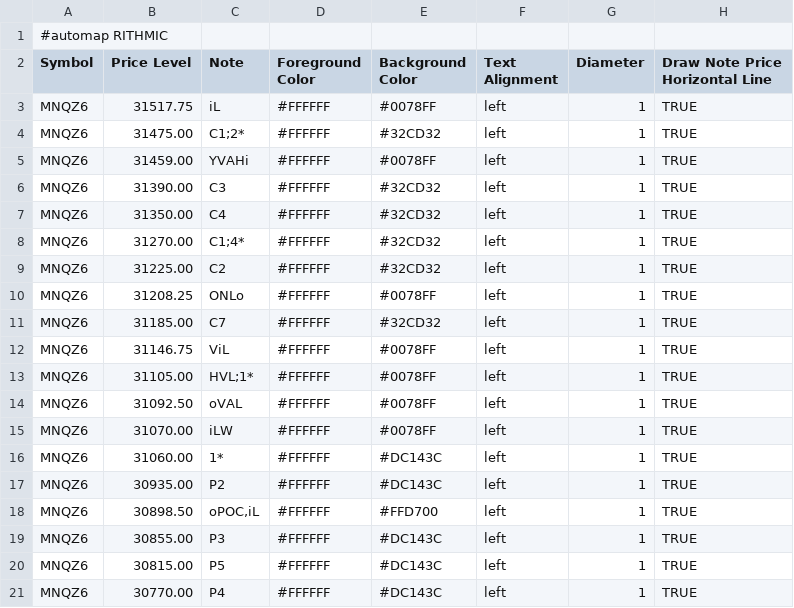
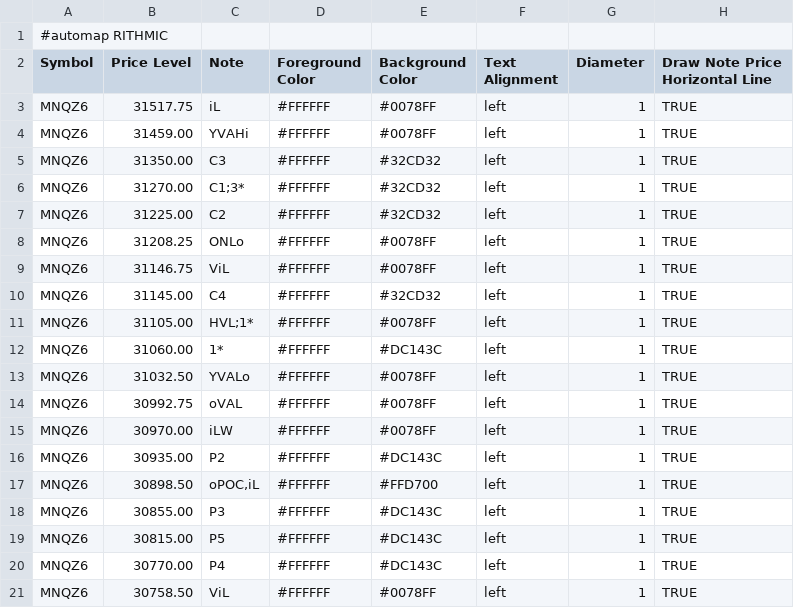
Before and after one commit to bookmapindicators/GEX-Level, a CSV file: gex_bm_cloud_notes.csv, drawn as a sheet; only a part is shown; the shorter side is filled out with more unchanged rows.

Commit message:
GEX run 2026-10-12 KORREKTUR: Werte strikt aus Shots neu gelesen (oVAL 30992.75, iLW 30970, C1;3* 31270, C4 31145, YVALo 31032.50; Alt-Werte entfernt)

```diff
--- a/gex_bm_cloud_notes.csv
+++ b/gex_bm_cloud_notes.csv
@@ -3,15 +3,14 @@ Symbol,Price Level,Note,Foreground Color,Background Color,Text Alignment,Diamete
 MNQZ6,31517.75,iL,#FFFFFF,#0078FF,left,1,TRUE
-MNQZ6,31475.00,C1;2*,#FFFFFF,#32CD32,left,1,TRUE
 MNQZ6,31459.00,YVAHi,#FFFFFF,#0078FF,left,1,TRUE
-MNQZ6,31390.00,C3,#FFFFFF,#32CD32,left,1,TRUE
-MNQZ6,31350.00,C4,#FFFFFF,#32CD32,left,1,TRUE
-MNQZ6,31270.00,C1;4*,#FFFFFF,#32CD32,left,1,TRUE
+MNQZ6,31350.00,C3,#FFFFFF,#32CD32,left,1,TRUE
+MNQZ6,31270.00,C1;3*,#FFFFFF,#32CD32,left,1,TRUE
 MNQZ6,31225.00,C2,#FFFFFF,#32CD32,left,1,TRUE
 MNQZ6,31208.25,ONLo,#FFFFFF,#0078FF,left,1,TRUE
-MNQZ6,31185.00,C7,#FFFFFF,#32CD32,left,1,TRUE
 MNQZ6,31146.75,ViL,#FFFFFF,#0078FF,left,1,TRUE
+MNQZ6,31145.00,C4,#FFFFFF,#32CD32,left,1,TRUE
 MNQZ6,31105.00,HVL;1*,#FFFFFF,#0078FF,left,1,TRUE
-MNQZ6,31092.50,oVAL,#FFFFFF,#0078FF,left,1,TRUE
-MNQZ6,31070.00,iLW,#FFFFFF,#0078FF,left,1,TRUE
 MNQZ6,31060.00,1*,#FFFFFF,#DC143C,left,1,TRUE
+MNQZ6,31032.50,YVALo,#FFFFFF,#0078FF,left,1,TRUE
+MNQZ6,30992.75,oVAL,#FFFFFF,#0078FF,left,1,TRUE
+MNQZ6,30970.00,iLW,#FFFFFF,#0078FF,left,1,TRUE
 MNQZ6,30935.00,P2,#FFFFFF,#DC143C,left,1,TRUE
```
